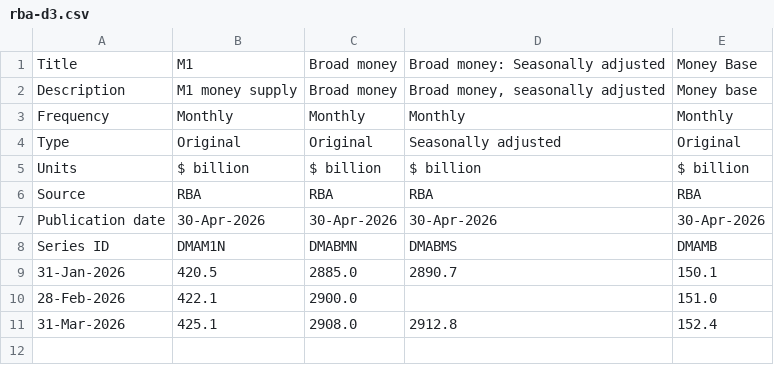
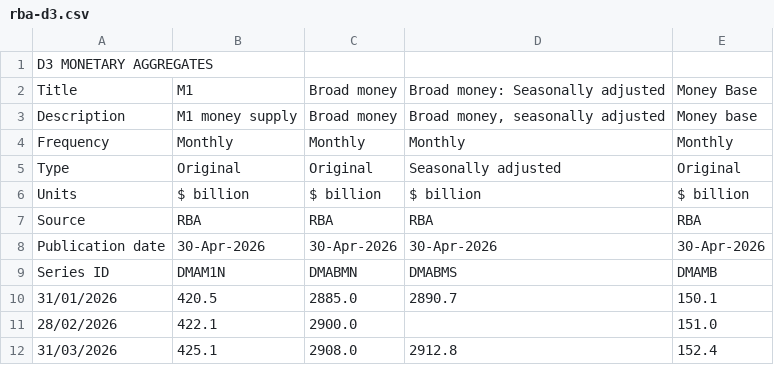
Before and after one commit to avunculargroup/business-mono, a CSV file: apps/agents/src/lib/indicators/adapters/__fixtures__/rba-d3.csv, drawn as a sheet.

```diff
--- a/apps/agents/src/lib/indicators/adapters/__fixtures__/rba-d3.csv
+++ b/apps/agents/src/lib/indicators/adapters/__fixtures__/rba-d3.csv
@@ -1 +1,2 @@
+D3 MONETARY AGGREGATES
 "Title","M1","Broad money","Broad money: Seasonally adjusted","Money Base"
@@ -8,4 +9,4 @@
 "Series ID","DMAM1N","DMABMN","DMABMS","DMAMB"
-"31-Jan-2026","420.5","2885.0","2890.7","150.1"
-"28-Feb-2026","422.1","2900.0","","151.0"
-"31-Mar-2026","425.1","2908.0","2912.8","152.4"
+"31/01/2026","420.5","2885.0","2890.7","150.1"
+"28/02/2026","422.1","2900.0","","151.0"
+"31/03/2026","425.1","2908.0","2912.8","152.4"
```
Also changed, not shown: apps/agents/src/lib/indicators/adapters/__fixtures__/rba-f11.csv, 3 other files.
